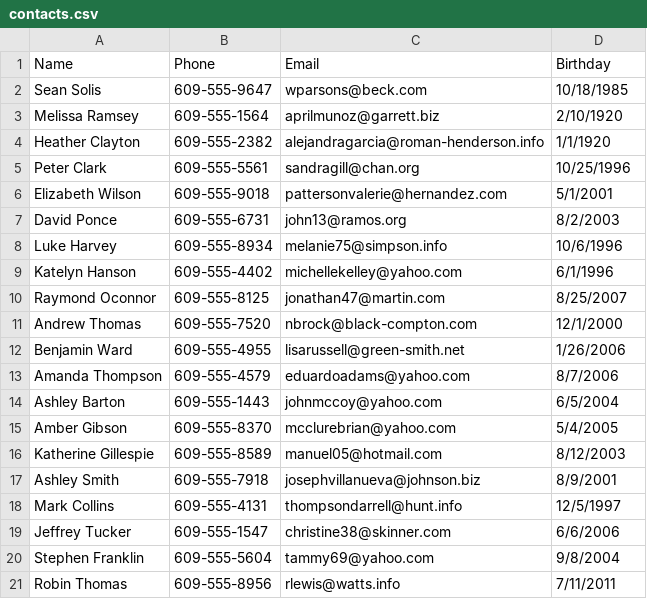
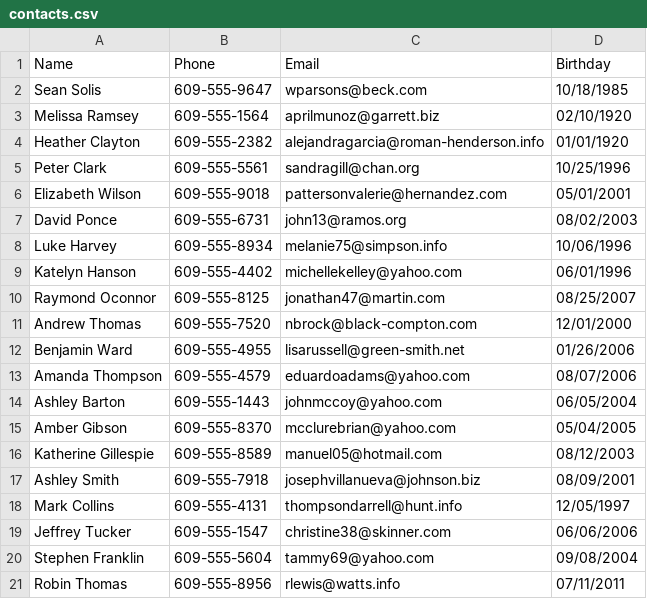
Before and after one commit to JorgeG2/CIST2110-001-Programming-In-Python-HomeWork, a CSV file: contacts.csv, drawn as a sheet.

```diff
--- a/contacts.csv
+++ b/contacts.csv
@@ -2,20 +2,20 @@ Name,Phone,Email,Birthday
 Sean Solis,609-555-9647,wparsons@beck.com,10/18/1985
-Melissa Ramsey,609-555-1564,aprilmunoz@garrett.biz,2/10/1920
-Heather Clayton,609-555-2382,alejandragarcia@roman-henderson.info,1/1/1920
+Melissa Ramsey,609-555-1564,aprilmunoz@garrett.biz,02/10/1920
+Heather Clayton,609-555-2382,alejandragarcia@roman-henderson.info,01/01/1920
 Peter Clark,609-555-5561,sandragill@chan.org,10/25/1996
-Elizabeth Wilson,609-555-9018,pattersonvalerie@hernandez.com,5/1/2001
-David Ponce,609-555-6731,john13@ramos.org,8/2/2003
-Luke Harvey,609-555-8934,melanie75@simpson.info,10/6/1996
-Katelyn Hanson,609-555-4402,michellekelley@yahoo.com,6/1/1996
-Raymond Oconnor,609-555-8125,jonathan47@martin.com,8/25/2007
-Andrew Thomas,609-555-7520,nbrock@black-compton.com,12/1/2000
-Benjamin Ward,609-555-4955,lisarussell@green-smith.net,1/26/2006
-Amanda Thompson,609-555-4579,eduardoadams@yahoo.com,8/7/2006
-Ashley Barton,609-555-1443,johnmccoy@yahoo.com,6/5/2004
-Amber Gibson,609-555-8370,mcclurebrian@yahoo.com,5/4/2005
-Katherine Gillespie,609-555-8589,manuel05@hotmail.com,8/12/2003
-Ashley Smith,609-555-7918,josephvillanueva@johnson.biz,8/9/2001
-Mark Collins,609-555-4131,thompsondarrell@hunt.info,12/5/1997
-Jeffrey Tucker,609-555-1547,christine38@skinner.com,6/6/2006
-Stephen Franklin,609-555-5604,tammy69@yahoo.com,9/8/2004
-Robin Thomas,609-555-8956,rlewis@watts.info,7/11/2011
+Elizabeth Wilson,609-555-9018,pattersonvalerie@hernandez.com,05/01/2001
+David Ponce,609-555-6731,john13@ramos.org,08/02/2003
+Luke Harvey,609-555-8934,melanie75@simpson.info,10/06/1996
+Katelyn Hanson,609-555-4402,michellekelley@yahoo.com,06/01/1996
+Raymond Oconnor,609-555-8125,jonathan47@martin.com,08/25/2007
+Andrew Thomas,609-555-7520,nbrock@black-compton.com,12/01/2000
+Benjamin Ward,609-555-4955,lisarussell@green-smith.net,01/26/2006
+Amanda Thompson,609-555-4579,eduardoadams@yahoo.com,08/07/2006
+Ashley Barton,609-555-1443,johnmccoy@yahoo.com,06/05/2004
+Amber Gibson,609-555-8370,mcclurebrian@yahoo.com,05/04/2005
+Katherine Gillespie,609-555-8589,manuel05@hotmail.com,08/12/2003
+Ashley Smith,609-555-7918,josephvillanueva@johnson.biz,08/09/2001
+Mark Collins,609-555-4131,thompsondarrell@hunt.info,12/05/1997
+Jeffrey Tucker,609-555-1547,christine38@skinner.com,06/06/2006
+Stephen Franklin,609-555-5604,tammy69@yahoo.com,09/08/2004
+Robin Thomas,609-555-8956,rlewis@watts.info,07/11/2011
```
Also changed, not shown: 1 other file.
